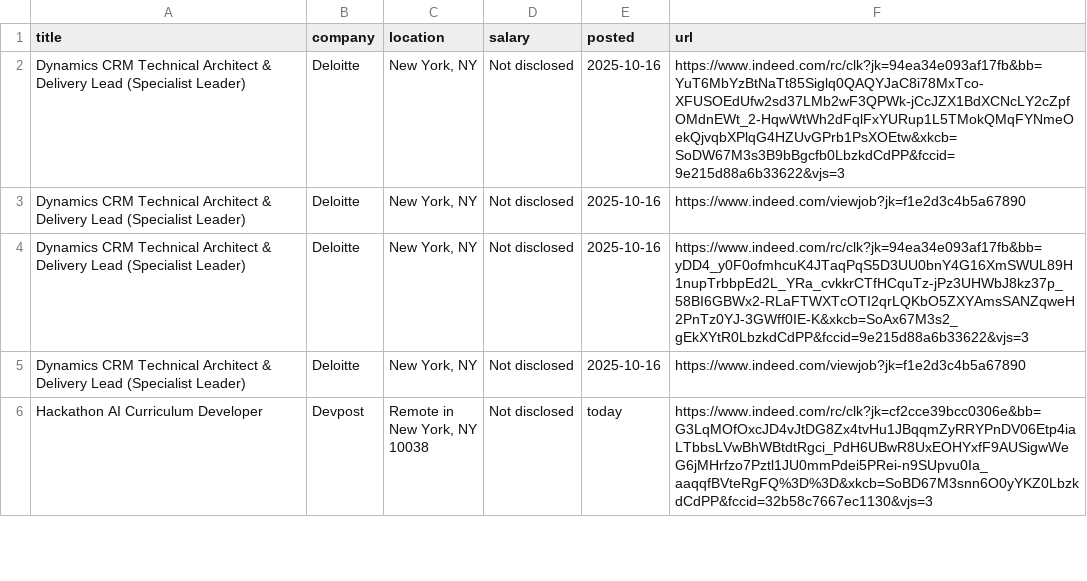
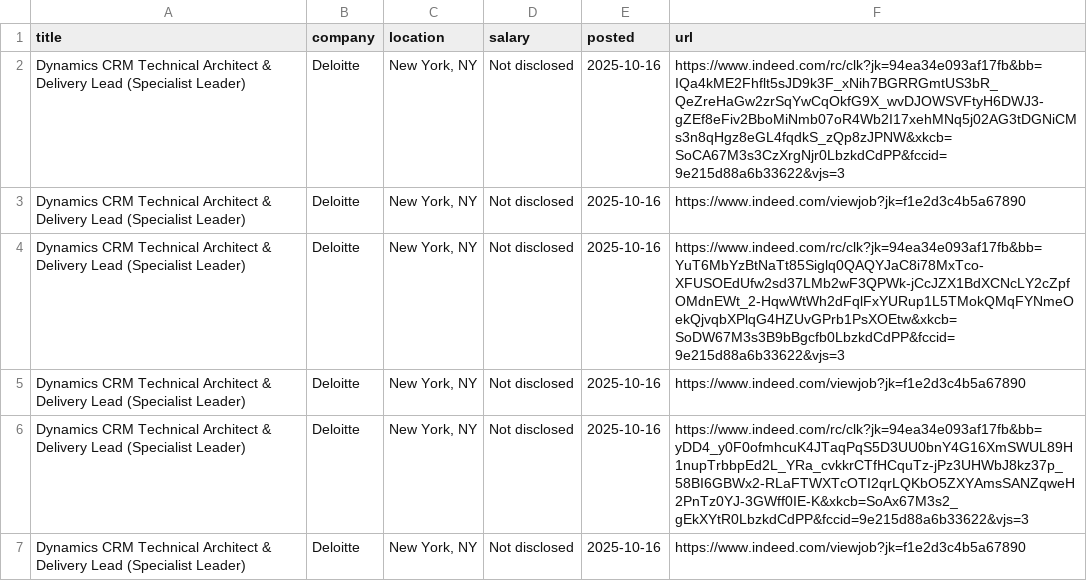
Before and after one commit to Ravneetsingh04/indeed_scraper, a CSV file: indeed_jobs.csv, drawn as a sheet; only a part is shown; the shorter side is filled out with more unchanged rows.

```diff
--- a/indeed_jobs.csv
+++ b/indeed_jobs.csv
@@ -1,2 +1,4 @@
 title,company,location,salary,posted,url
+Dynamics CRM Technical Architect & Delivery Lead (Specialist Leader),Deloitte,"New York, NY",Not disclosed,2025-10-16,https://www.indeed.com/rc/clk?jk=94ea34e093af17fb&bb=IQa4kME2Fhflt5sJD9k3F_xNih7BGRRGmtUS3bR_QeZreHaGw2zrSqYwCqOkfG9X_wvDJOWSVFtyH6DWJ3-gZEf8eFiv2BboMiNmb07oR4Wb2I17xehMNq5j02AG3tDGNiCMs3n8qHgz8eGL4fqdkS_zQp8zJPNW&xkcb=SoCA67M3s3CzXrgNjr0LbzkdCdPP&fccid=9e215d88a6b33622&vjs=3
+Dynamics CRM Technical Architect & Delivery Lead (Specialist Leader),Deloitte,"New York, NY",Not disclosed,2025-10-16,https://www.indeed.com/viewjob?jk=f1e2d3c4b5a67890
 Dynamics CRM Technical Architect & Delivery Lead (Specialist Leader),Deloitte,"New York, NY",Not disclosed,2025-10-16,https://www.indeed.com/rc/clk?jk=94ea34e093af17fb&bb=YuT6MbYzBtNaTt85Siglq0QAQYJaC8i78MxTco-XFUSOEdUfw2sd37LMb2wF3QPWk-jCcJZX1BdXCNcLY2cZpfOMdnEWt_2-HqwWtWh2dFqlFxYURup1L5TMokQMqFYNmeOekQjvqbXPlqG4HZUvGPrb1PsXOEtw&xkcb=SoDW67M3s3B9bBgcfb0LbzkdCdPP&fccid=9e215d88a6b33622&vjs=3
```
